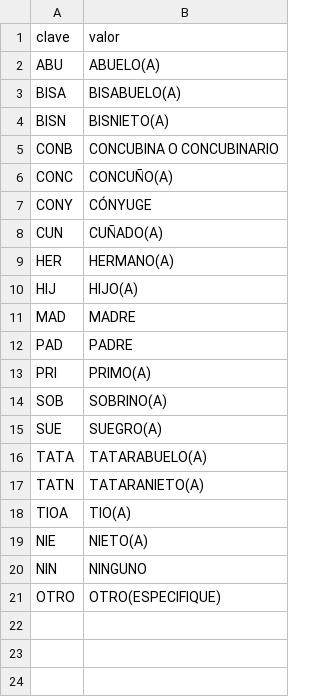
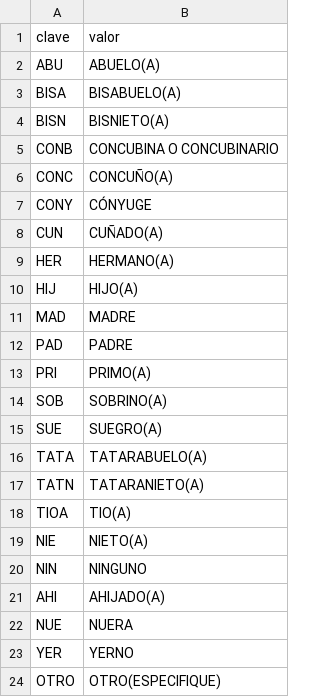
Before and after one commit to PDNMX/catalogos, a CSV file: S1 - Declaraciones/parentescoRelacion.csv, drawn as a sheet; the diff names each change by its address in the sheet, - before the commit and + after, or states it on an @@ line.

Commit message:
valores en el swagger que faltaban en el catalogo

```diff
--- a/S1 - Declaraciones/parentescoRelacion.csv
+++ b/S1 - Declaraciones/parentescoRelacion.csv
+row 21: AHI | AHIJADO(A)
+row 22: NUE | NUERA
+row 23: YER | YERNO
```
Also changed, not shown: 1 other file.
